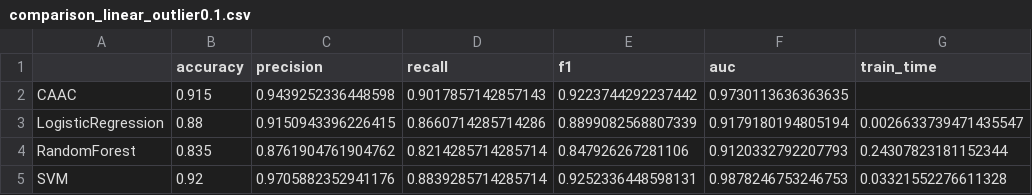
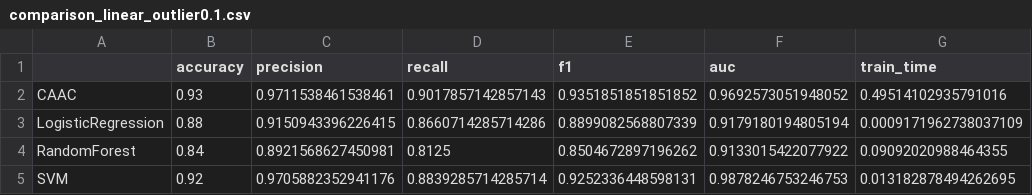
Before and after one commit to 1587causalai/caac, a CSV file: results/comparison_linear_outlier0.1.csv, drawn as a sheet.

```diff
--- a/results/comparison_linear_outlier0.1.csv
+++ b/results/comparison_linear_outlier0.1.csv
@@ -1,5 +1,5 @@
 ,accuracy,precision,recall,f1,auc,train_time
-CAAC,0.915,0.9439252336448598,0.9017857142857143,0.9223744292237442,0.9730113636363635,
-LogisticRegression,0.88,0.9150943396226415,0.8660714285714286,0.8899082568807339,0.9179180194805194,0.0026633739471435547
-RandomForest,0.835,0.8761904761904762,0.8214285714285714,0.847926267281106,0.9120332792207793,0.24307823181152344
-SVM,0.92,0.9705882352941176,0.8839285714285714,0.9252336448598131,0.9878246753246753,0.03321552276611328
+CAAC,0.93,0.9711538461538461,0.9017857142857143,0.9351851851851852,0.9692573051948052,0.49514102935791016
+LogisticRegression,0.88,0.9150943396226415,0.8660714285714286,0.8899082568807339,0.9179180194805194,0.0009171962738037109
+RandomForest,0.84,0.8921568627450981,0.8125,0.8504672897196262,0.9133015422077922,0.09092020988464355
+SVM,0.92,0.9705882352941176,0.8839285714285714,0.9252336448598131,0.9878246753246753,0.013182878494262695
```
Also changed, not shown: results/comparison_linear_outlier0.0.csv, results/comparison_nonlinear_outlier0.0.csv, 11 other files.
